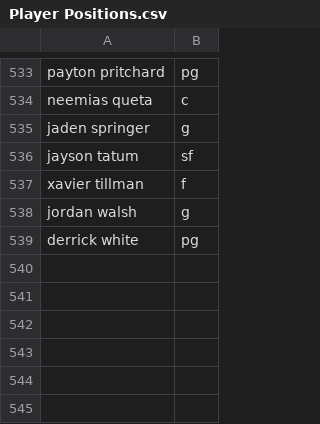
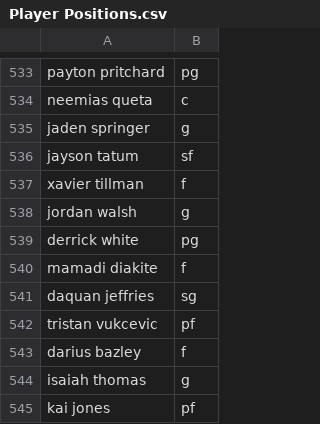
Before and after one commit to troob/proposer, a CSV file: data/Player Positions.csv, drawn as a sheet; only a part is shown, gaps mark what is left out; the diff names each change by its address in the sheet, - before the commit and + after, or states it on an @@ line.

```diff
--- a/data/Player Positions.csv
+++ b/data/Player Positions.csv
+row 540: mamadi diakite | f
+row 541: daquan jeffries | sg
+row 542: tristan vukcevic | pf
+row 543: darius bazley | f
+row 544: isaiah thomas | g
+row 545: kai jones | pf
```
Also changed, not shown: data/all games ids.csv, data/all players ids.csv, 27 other files.
